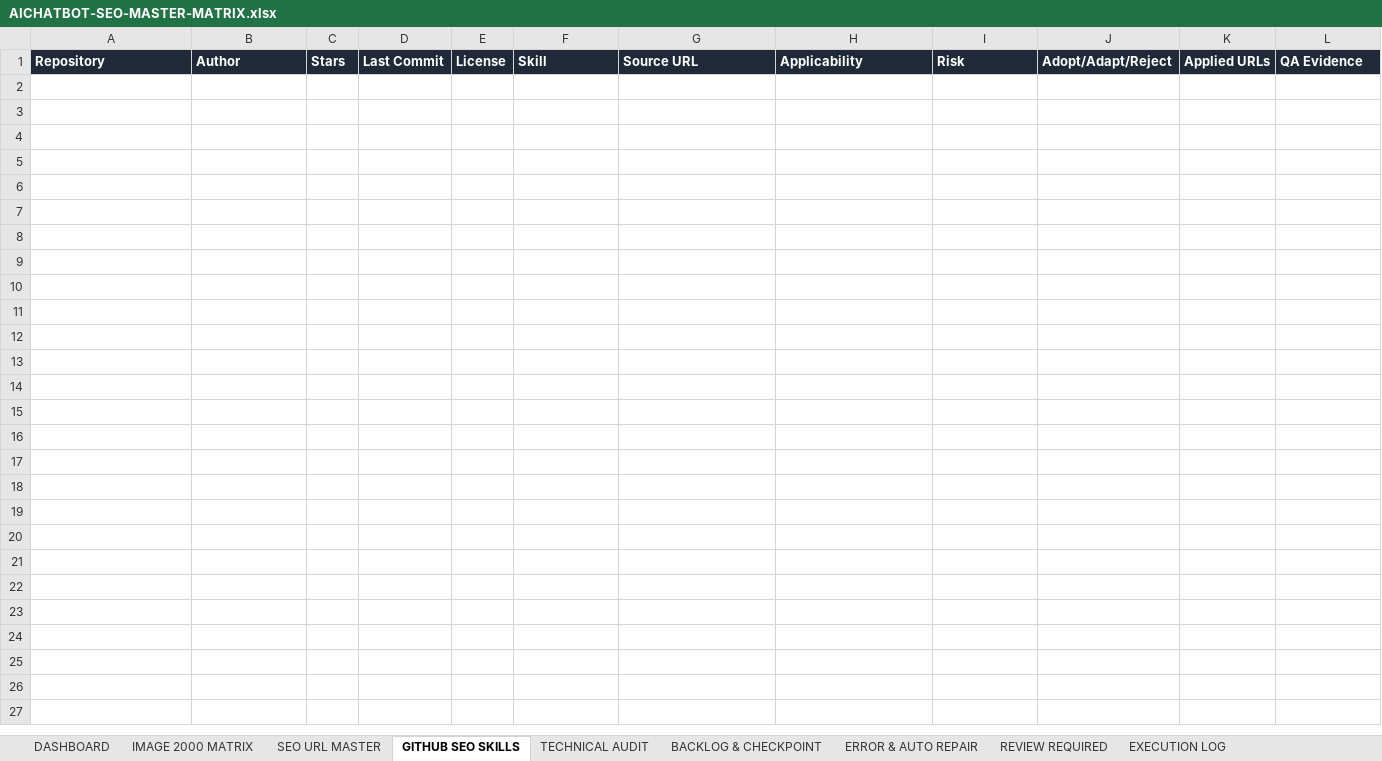
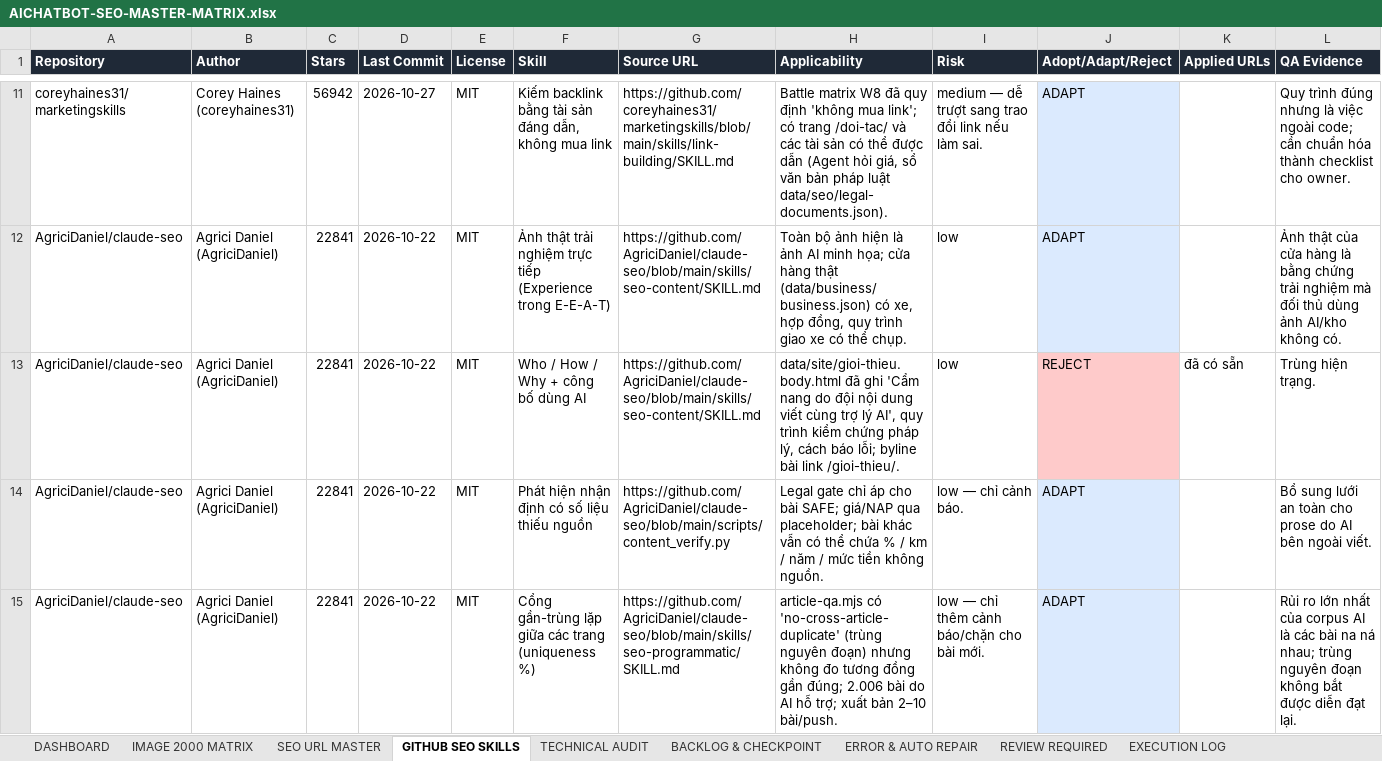
Before and after one commit to thuexemayhanoi/aichatbot, an Excel workbook: docs/seo/AICHATBOT-SEO-MASTER-MATRIX.xlsx, sheet GITHUB SEO SKILLS, drawn as a sheet; only a part is shown, gaps mark what is left out; values as stored, in another font and other column widths than the file's, no borders; the diff covers the shown part only; the diff names each change by its address in the sheet, - before the commit and + after, or states it on an @@ line.

```diff
--- a/docs/seo/AICHATBOT-SEO-MASTER-MATRIX.xlsx (sheet GITHUB SEO SKILLS)
+++ b/docs/seo/AICHATBOT-SEO-MASTER-MATRIX.xlsx (sheet GITHUB SEO SKILLS)
+row 11: coreyhaines31/marketingskills | Corey Haines (coreyhaines31) | 56942 | 2026-10-27 | MIT | Kiếm backlink bằng tài sản đáng dẫn, không mua link | https://github.com/coreyhaines31/marketingskills/blob/main/skills/link-building/SKILL.md | Battle matrix W8 đã quy định 'không mua link'; có trang /doi-tac/ và các tài sản có thể được dẫn (Agent hỏi giá, sổ văn bản pháp luật data/seo/legal-documents.json). | medium — dễ trượt sang trao đổi link nếu làm sai. | ADAPT |  | Quy trình đúng nhưng là việc ngoài code; cần chuẩn hóa thành checklist cho owner.
+row 12: AgriciDaniel/claude-seo | Agrici Daniel (AgriciDaniel) | 22841 | 2026-10-22 | MIT | Ảnh thật trải nghiệm trực tiếp (Experience trong E-E-A-T) | https://github.com/AgriciDaniel/claude-seo/blob/main/skills/seo-content/SKILL.md | Toàn bộ ảnh hiện là ảnh AI minh họa; cửa hàng thật (data/business/business.json) có xe, hợp đồng, quy trình giao xe có thể chụp. | low | ADAPT |  | Ảnh thật của cửa hàng là bằng chứng trải nghiệm mà đối thủ dùng ảnh AI/kho không có.
+row 13: AgriciDaniel/claude-seo | Agrici Daniel (AgriciDaniel) | 22841 | 2026-10-22 | MIT | Who / How / Why + công bố dùng AI | https://github.com/AgriciDaniel/claude-seo/blob/main/skills/seo-content/SKILL.md | data/site/gioi-thieu.body.html đã ghi 'Cẩm nang do đội nội dung viết cùng trợ lý AI', quy trình kiểm chứng pháp lý, cách báo lỗi; byline bài link /gioi-thieu/. | low | REJECT | đã có sẵn | Trùng hiện trạng.
+row 14: AgriciDaniel/claude-seo | Agrici Daniel (AgriciDaniel) | 22841 | 2026-10-22 | MIT | Phát hiện nhận định có số liệu thiếu nguồn | https://github.com/AgriciDaniel/claude-seo/blob/main/scripts/content_verify.py | Legal gate chỉ áp cho bài SAFE; giá/NAP qua placeholder; bài khác vẫn có thể chứa % / km / năm / mức tiền không nguồn. | low — chỉ cảnh báo. | ADAPT |  | Bổ sung lưới an toàn cho prose do AI bên ngoài viết.
+row 15: AgriciDaniel/claude-seo | Agrici Daniel (AgriciDaniel) | 22841 | 2026-10-22 | MIT | Cổng gần-trùng lặp giữa các trang (uniqueness %) | https://github.com/AgriciDaniel/claude-seo/blob/main/skills/seo-programmatic/SKILL.md | article-qa.mjs có 'no-cross-article-duplicate' (trùng nguyên đoạn) nhưng không đo tương đồng gần đúng; 2.006 bài do AI hỗ trợ; xuất bản 2–10 bài/push. | low — chỉ thêm cảnh báo/chặn cho bài mới. | ADAPT |  | Rủi ro lớn nhất của corpus AI là các bài na ná nhau; trùng nguyên đoạn không bắt được diễn đạt lại.
```
Also changed, not shown: 45 added rows elsewhere in this sheet, sheet BACKLOG & CHECKPOINT, sheet TECHNICAL AUDIT, sheet IMAGE 2000 MATRIX, sheet EXECUTION LOG, sheet ERROR & AUTO REPAIR, sheet DASHBOARD, 2 more sheets, 40 other files.
